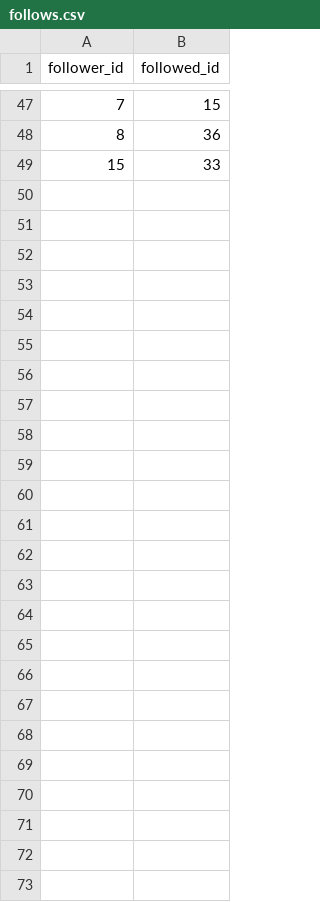
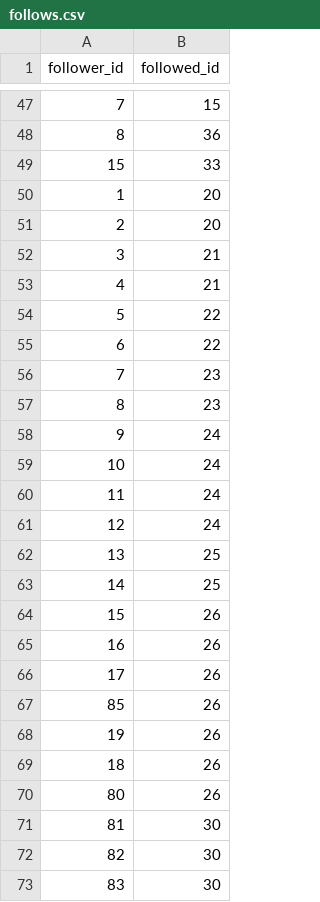
Before and after one commit to ryohkhn/noisebook, a CSV file: csv/follows.csv, drawn as a sheet; only a part is shown, gaps mark what is left out; the diff names each change by its address in the sheet, - before the commit and + after, or states it on an @@ line.

Commit message:
fix queries, add data for some requests

```diff
--- a/csv/follows.csv
+++ b/csv/follows.csv
+row 50: 1 | 20
+row 51: 2 | 20
+row 52: 3 | 21
+row 53: 4 | 21
+row 54: 5 | 22
+row 55: 6 | 22
+row 56: 7 | 23
+row 57: 8 | 23
+row 58: 9 | 24
+row 59: 10 | 24
+row 60: 11 | 24
+row 61: 12 | 24
+row 62: 13 | 25
+row 63: 14 | 25
+row 64: 15 | 26
+row 65: 16 | 26
+row 66: 17 | 26
+row 67: 85 | 26
+row 68: 19 | 26
+row 69: 18 | 26
+row 70: 80 | 26
+row 71: 81 | 30
+row 72: 82 | 30
+row 73: 83 | 30
```
Also changed, not shown: 1 other file.
